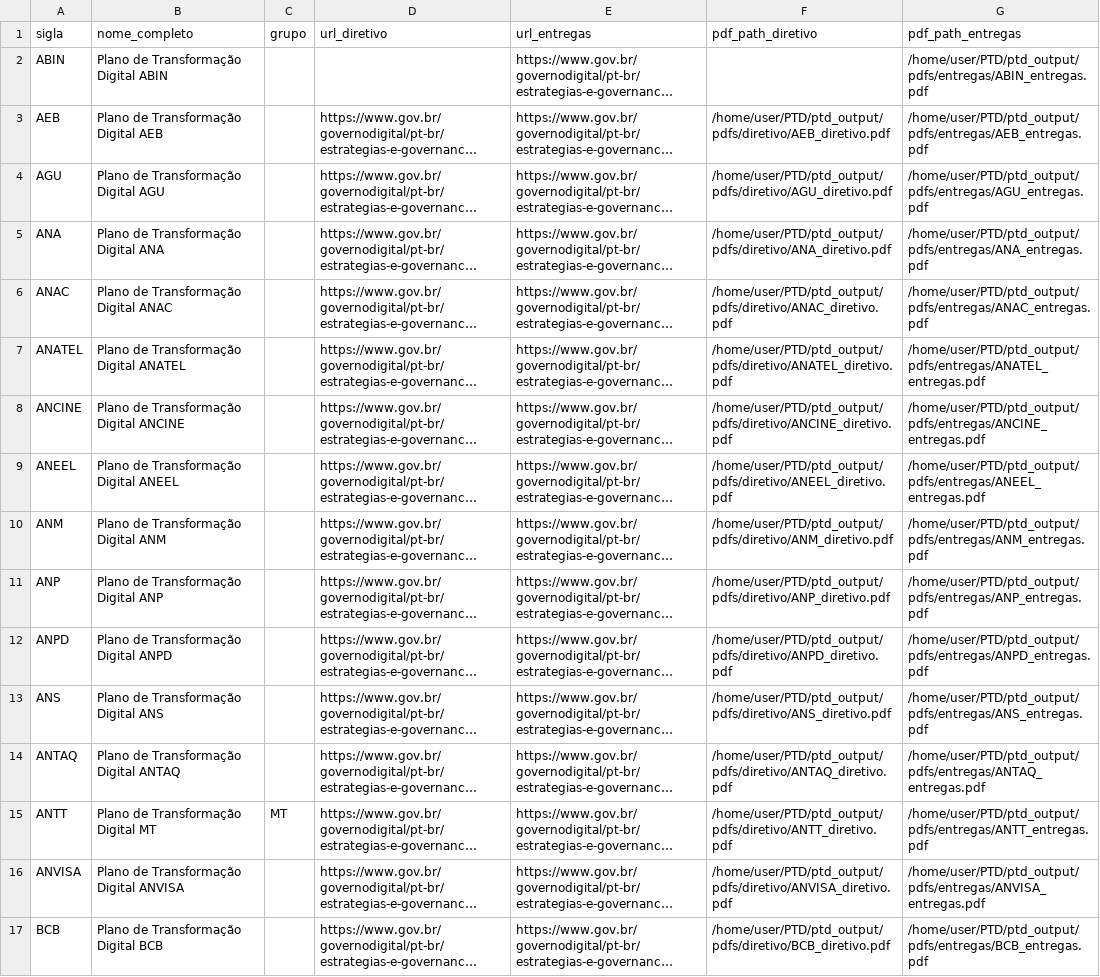
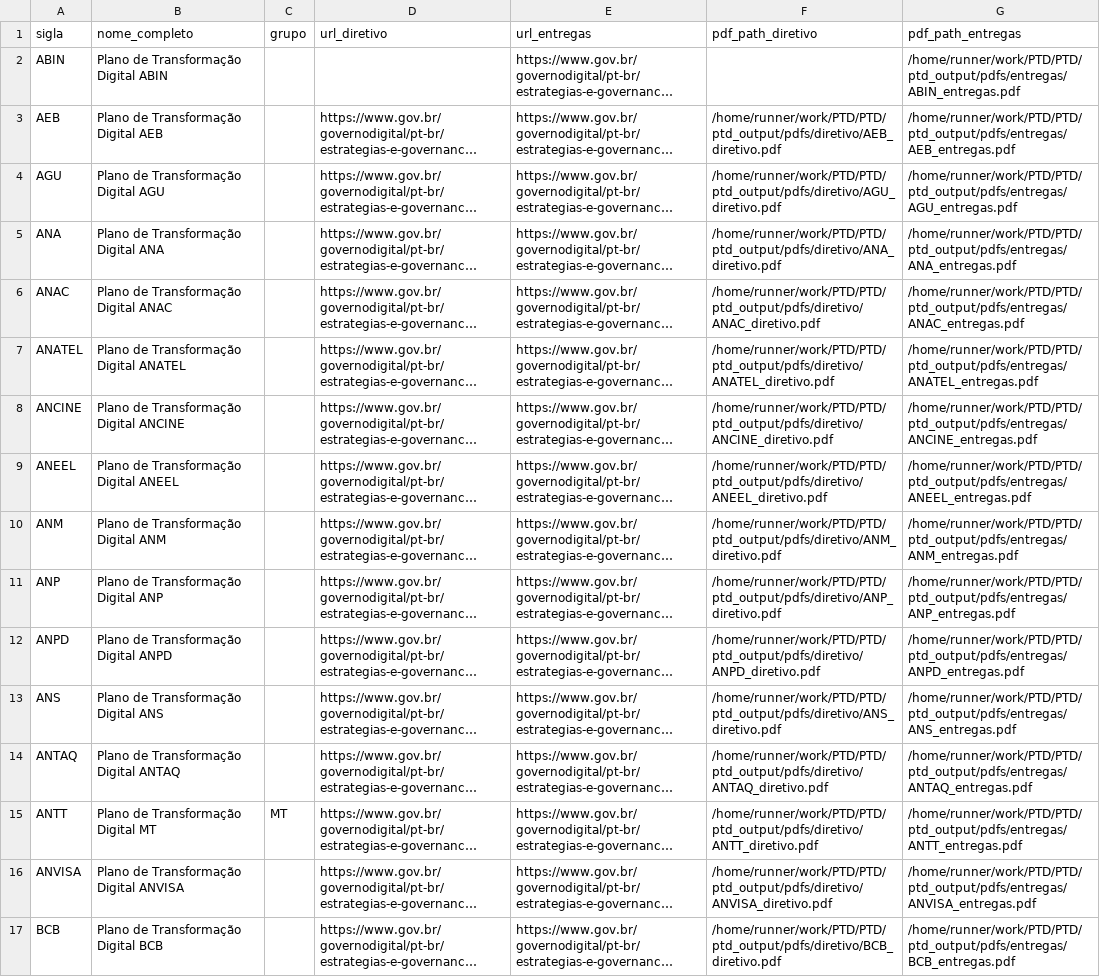
Before and after one commit to freirelucas/PTD, a CSV file: output/harmonized/organs.csv, drawn as a sheet; only a part is shown; long unchanged cells end in …; the diff covers the shown part only; the diff names each change by its address in the sheet, - before the commit and + after, or states it on an @@ line.

```diff
--- a/output/harmonized/organs.csv
+++ b/output/harmonized/organs.csv
-G2 (pdf_path_entregas): /home/user/PTD/ptd_output/pdfs/entregas/ABIN_entregas.pdf
+G2 (pdf_path_entregas): /home/runner/work/PTD/PTD/ptd_output/pdfs/entregas/ABIN_entregas.pdf
-F3 (pdf_path_diretivo): /home/user/PTD/ptd_output/pdfs/diretivo/AEB_diretivo.pdf
+F3 (pdf_path_diretivo): /home/runner/work/PTD/PTD/ptd_output/pdfs/diretivo/AEB_diretivo.pdf
-G3 (pdf_path_entregas): /home/user/PTD/ptd_output/pdfs/entregas/AEB_entregas.pdf
+G3 (pdf_path_entregas): /home/runner/work/PTD/PTD/ptd_output/pdfs/entregas/AEB_entregas.pdf
-F4 (pdf_path_diretivo): /home/user/PTD/ptd_output/pdfs/diretivo/AGU_diretivo.pdf
+F4 (pdf_path_diretivo): /home/runner/work/PTD/PTD/ptd_output/pdfs/diretivo/AGU_diretivo.pdf
-G4 (pdf_path_entregas): /home/user/PTD/ptd_output/pdfs/entregas/AGU_entregas.pdf
+G4 (pdf_path_entregas): /home/runner/work/PTD/PTD/ptd_output/pdfs/entregas/AGU_entregas.pdf
-F5 (pdf_path_diretivo): /home/user/PTD/ptd_output/pdfs/diretivo/ANA_diretivo.pdf
+F5 (pdf_path_diretivo): /home/runner/work/PTD/PTD/ptd_output/pdfs/diretivo/ANA_diretivo.pdf
-G5 (pdf_path_entregas): /home/user/PTD/ptd_output/pdfs/entregas/ANA_entregas.pdf
+G5 (pdf_path_entregas): /home/runner/work/PTD/PTD/ptd_output/pdfs/entregas/ANA_entregas.pdf
-F6 (pdf_path_diretivo): /home/user/PTD/ptd_output/pdfs/diretivo/ANAC_diretivo.pdf
+F6 (pdf_path_diretivo): /home/runner/work/PTD/PTD/ptd_output/pdfs/diretivo/ANAC_diretivo.pdf
-G6 (pdf_path_entregas): /home/user/PTD/ptd_output/pdfs/entregas/ANAC_entregas.pdf
+G6 (pdf_path_entregas): /home/runner/work/PTD/PTD/ptd_output/pdfs/entregas/ANAC_entregas.pdf
-F7 (pdf_path_diretivo): /home/user/PTD/ptd_output/pdfs/diretivo/ANATEL_diretivo.pdf
+F7 (pdf_path_diretivo): /home/runner/work/PTD/PTD/ptd_output/pdfs/diretivo/ANATEL_diretivo.pdf
-G7 (pdf_path_entregas): /home/user/PTD/ptd_output/pdfs/entregas/ANATEL_entregas.pdf
+G7 (pdf_path_entregas): /home/runner/work/PTD/PTD/ptd_output/pdfs/entregas/ANATEL_entregas.pdf
-F8 (pdf_path_diretivo): /home/user/PTD/ptd_output/pdfs/diretivo/ANCINE_diretivo.pdf
+F8 (pdf_path_diretivo): /home/runner/work/PTD/PTD/ptd_output/pdfs/diretivo/ANCINE_diretivo.pdf
-G8 (pdf_path_entregas): /home/user/PTD/ptd_output/pdfs/entregas/ANCINE_entregas.pdf
+G8 (pdf_path_entregas): /home/runner/work/PTD/PTD/ptd_output/pdfs/entregas/ANCINE_entregas.pdf
-F9 (pdf_path_diretivo): /home/user/PTD/ptd_output/pdfs/diretivo/ANEEL_diretivo.pdf
+F9 (pdf_path_diretivo): /home/runner/work/PTD/PTD/ptd_output/pdfs/diretivo/ANEEL_diretivo.pdf
-G9 (pdf_path_entregas): /home/user/PTD/ptd_output/pdfs/entregas/ANEEL_entregas.pdf
+G9 (pdf_path_entregas): /home/runner/work/PTD/PTD/ptd_output/pdfs/entregas/ANEEL_entregas.pdf
-F10 (pdf_path_diretivo): /home/user/PTD/ptd_output/pdfs/diretivo/ANM_diretivo.pdf
+F10 (pdf_path_diretivo): /home/runner/work/PTD/PTD/ptd_output/pdfs/diretivo/ANM_diretivo.pdf
-G10 (pdf_path_entregas): /home/user/PTD/ptd_output/pdfs/entregas/ANM_entregas.pdf
+G10 (pdf_path_entregas): /home/runner/work/PTD/PTD/ptd_output/pdfs/entregas/ANM_entregas.pdf
-F11 (pdf_path_diretivo): /home/user/PTD/ptd_output/pdfs/diretivo/ANP_diretivo.pdf
+F11 (pdf_path_diretivo): /home/runner/work/PTD/PTD/ptd_output/pdfs/diretivo/ANP_diretivo.pdf
-G11 (pdf_path_entregas): /home/user/PTD/ptd_output/pdfs/entregas/ANP_entregas.pdf
+G11 (pdf_path_entregas): /home/runner/work/PTD/PTD/ptd_output/pdfs/entregas/ANP_entregas.pdf
-F12 (pdf_path_diretivo): /home/user/PTD/ptd_output/pdfs/diretivo/ANPD_diretivo.pdf
+F12 (pdf_path_diretivo): /home/runner/work/PTD/PTD/ptd_output/pdfs/diretivo/ANPD_diretivo.pdf
-G12 (pdf_path_entregas): /home/user/PTD/ptd_output/pdfs/entregas/ANPD_entregas.pdf
+G12 (pdf_path_entregas): /home/runner/work/PTD/PTD/ptd_output/pdfs/entregas/ANPD_entregas.pdf
-F13 (pdf_path_diretivo): /home/user/PTD/ptd_output/pdfs/diretivo/ANS_diretivo.pdf
+F13 (pdf_path_diretivo): /home/runner/work/PTD/PTD/ptd_output/pdfs/diretivo/ANS_diretivo.pdf
-G13 (pdf_path_entregas): /home/user/PTD/ptd_output/pdfs/entregas/ANS_entregas.pdf
+G13 (pdf_path_entregas): /home/runner/work/PTD/PTD/ptd_output/pdfs/entregas/ANS_entregas.pdf
-F14 (pdf_path_diretivo): /home/user/PTD/ptd_output/pdfs/diretivo/ANTAQ_diretivo.pdf
+F14 (pdf_path_diretivo): /home/runner/work/PTD/PTD/ptd_output/pdfs/diretivo/ANTAQ_diretivo.pdf
-G14 (pdf_path_entregas): /home/user/PTD/ptd_output/pdfs/entregas/ANTAQ_entregas.pdf
+G14 (pdf_path_entregas): /home/runner/work/PTD/PTD/ptd_output/pdfs/entregas/ANTAQ_entregas.pdf
-F15 (pdf_path_diretivo): /home/user/PTD/ptd_output/pdfs/diretivo/ANTT_diretivo.pdf
+F15 (pdf_path_diretivo): /home/runner/work/PTD/PTD/ptd_output/pdfs/diretivo/ANTT_diretivo.pdf
-G15 (pdf_path_entregas): /home/user/PTD/ptd_output/pdfs/entregas/ANTT_entregas.pdf
+G15 (pdf_path_entregas): /home/runner/work/PTD/PTD/ptd_output/pdfs/entregas/ANTT_entregas.pdf
-F16 (pdf_path_diretivo): /home/user/PTD/ptd_output/pdfs/diretivo/ANVISA_diretivo.pdf
+F16 (pdf_path_diretivo): /home/runner/work/PTD/PTD/ptd_output/pdfs/diretivo/ANVISA_diretivo.pdf
-G16 (pdf_path_entregas): /home/user/PTD/ptd_output/pdfs/entregas/ANVISA_entregas.pdf
+G16 (pdf_path_entregas): /home/runner/work/PTD/PTD/ptd_output/pdfs/entregas/ANVISA_entregas.pdf
-F17 (pdf_path_diretivo): /home/user/PTD/ptd_output/pdfs/diretivo/BCB_diretivo.pdf
+F17 (pdf_path_diretivo): /home/runner/work/PTD/PTD/ptd_output/pdfs/diretivo/BCB_diretivo.pdf
-G17 (pdf_path_entregas): /home/user/PTD/ptd_output/pdfs/entregas/BCB_entregas.pdf
+G17 (pdf_path_entregas): /home/runner/work/PTD/PTD/ptd_output/pdfs/entregas/BCB_entregas.pdf
```
Also changed, not shown: 104 edited cells elsewhere in this file, output/error_report.csv, output/organs.csv, 23 other files.
